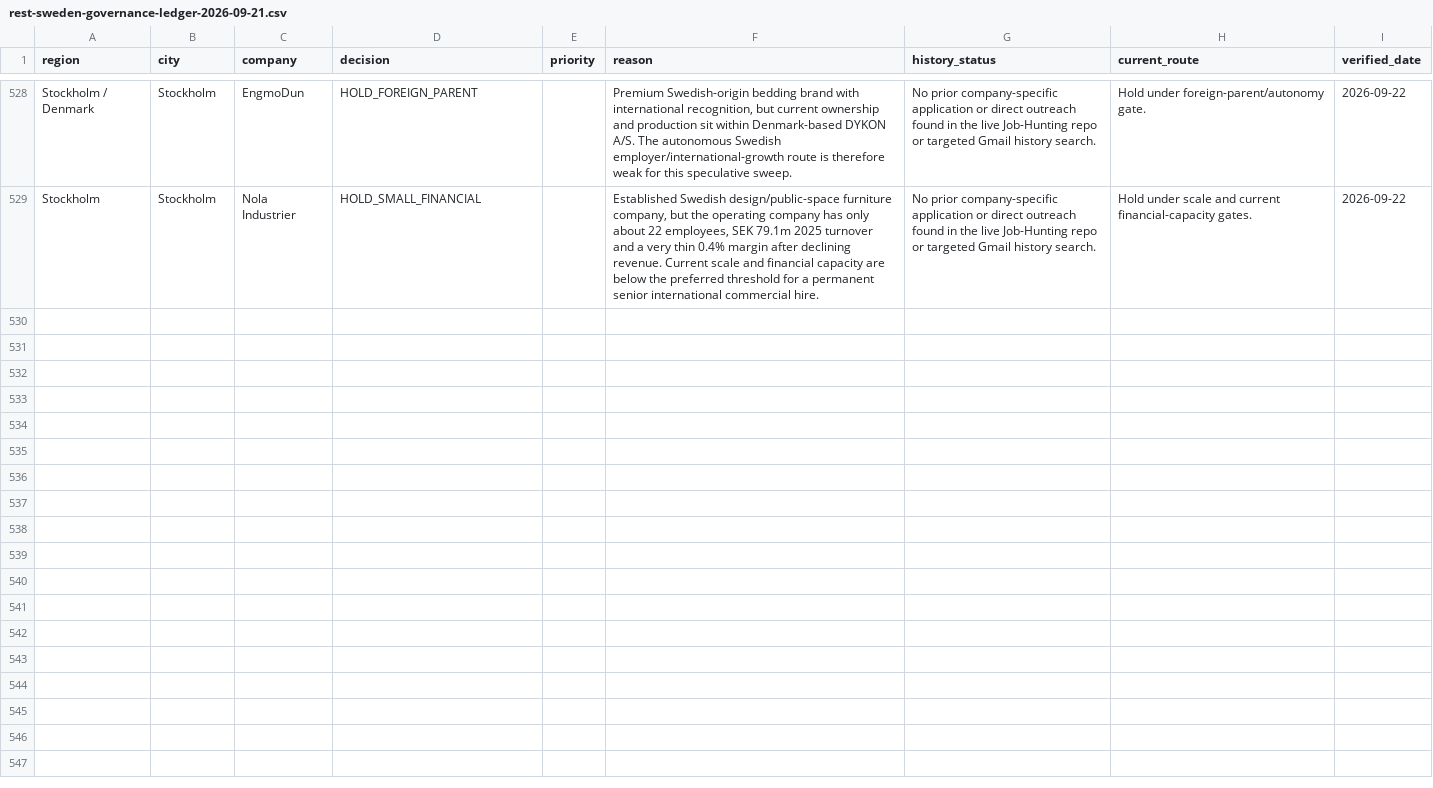
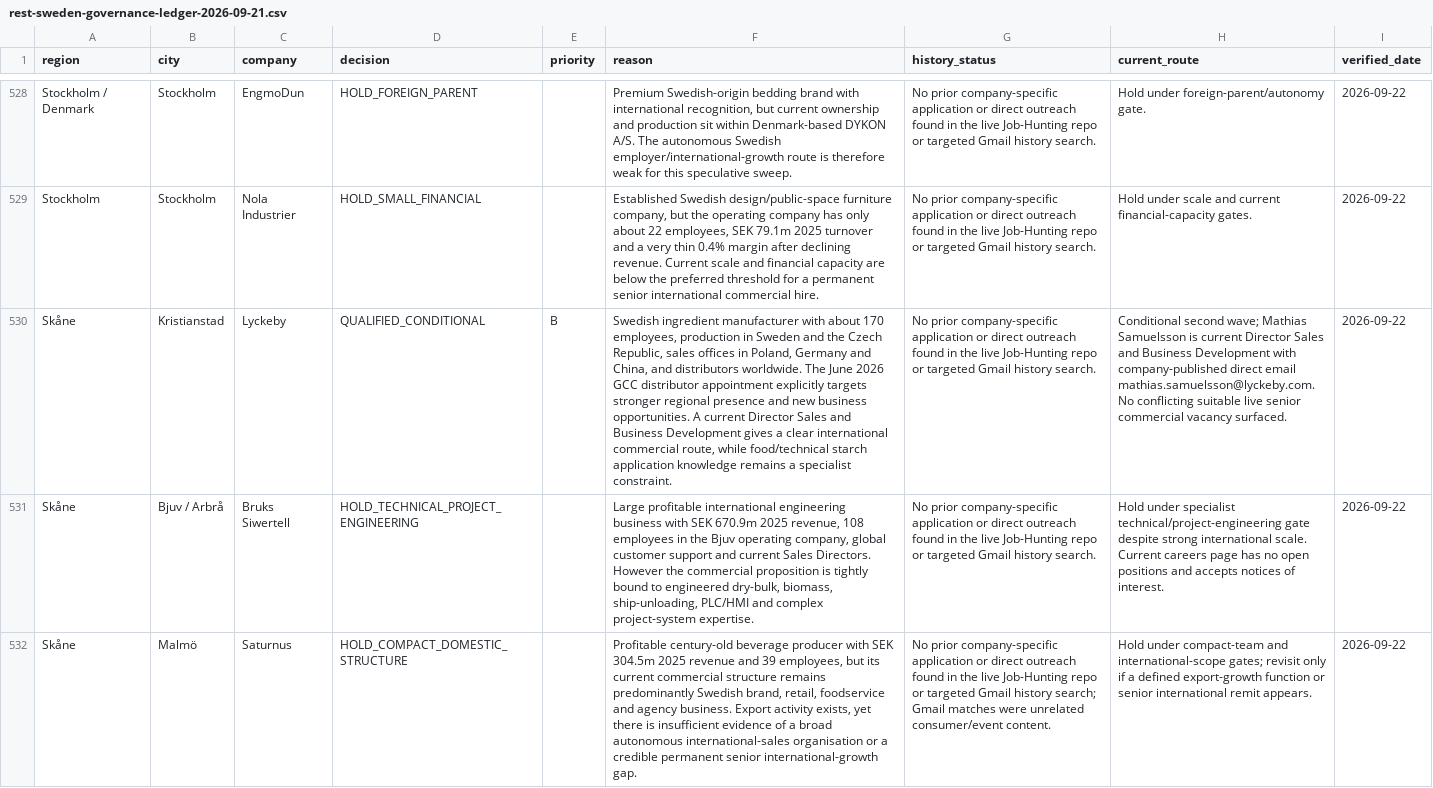
Before and after one commit to Pomeroi9Langmaid/Job-Hunting, a CSV file: data/rest-sweden-governance-ledger-2026-09-21.csv, drawn as a sheet; only a part is shown, gaps mark what is left out; the diff names each change by its address in the sheet, - before the commit and + after, or states it on an @@ line.

Commit message:
Govern Lyckeby Bruks Siwertell Saturnus batch

```diff
--- a/data/rest-sweden-governance-ledger-2026-09-21.csv
+++ b/data/rest-sweden-governance-ledger-2026-09-21.csv
+row 530: Skåne | Kristianstad | Lyckeby | QUALIFIED_CONDITIONAL | B | Swedish ingredient manufacturer with about 170 employees, production in Sweden and the Czech Republic, sales offices in Poland, Germany and China, and distributors worldwide. The June 2026 GCC distributor appointment explicitly targets stronger regional presence and new business opportunities. A current Director Sales and Business Development gives a clear international commercial route, while food/technical starch application knowledge remains a specialist constraint. | No prior company-specific application or direct outreach found in the live Job-Hunting repo or targeted Gmail history search. | Conditional second wave; Mathias Samuelsson is current Director Sales and Business Development with company-published direct email mathias.samuelsson@lyckeby.com. No conflicting suitable live senior commercial vacancy surfaced. | 2026-09-22
+row 531: Skåne | Bjuv / Arbrå | Bruks Siwertell | HOLD_TECHNICAL_PROJECT_ENGINEERING |  | Large profitable international engineering business with SEK 670.9m 2025 revenue, 108 employees in the Bjuv operating company, global customer support and current Sales Directors. However the commercial proposition is tightly bound to engineered dry-bulk, biomass, ship-unloading, PLC/HMI and complex project-system expertise. | No prior company-specific application or direct outreach found in the live Job-Hunting repo or targeted Gmail history search. | Hold under specialist technical/project-engineering gate despite strong international scale. Current careers page has no open positions and accepts notices of interest. | 2026-09-22
+row 532: Skåne | Malmö | Saturnus | HOLD_COMPACT_DOMESTIC_STRUCTURE |  | Profitable century-old beverage producer with SEK 304.5m 2025 revenue and 39 employees, but its current commercial structure remains predominantly Swedish brand, retail, foodservice and agency business. Export activity exists, yet there is insufficient evidence of a broad autonomous international-sales organisation or a credible permanent senior international-growth gap. | No prior company-specific application or direct outreach found in the live Job-Hunting repo or targeted Gmail history search; Gmail matches were unrelated consumer/event content. | Hold under compact-team and international-scope gates; revisit only if a defined export-growth function or senior international remit appears. | 2026-09-22
```
